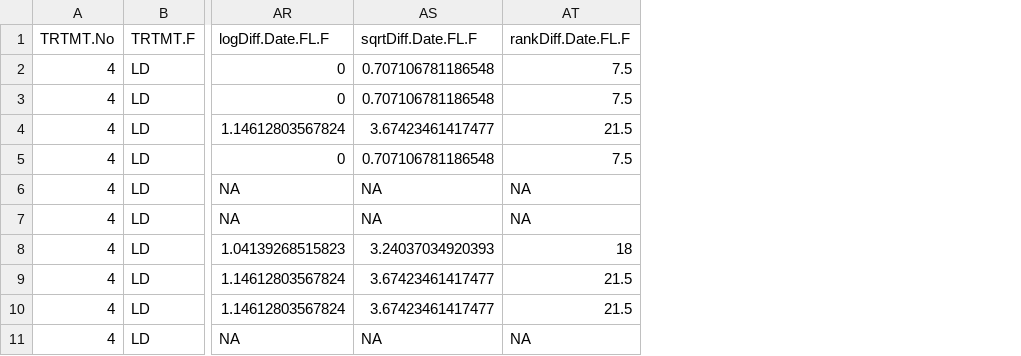
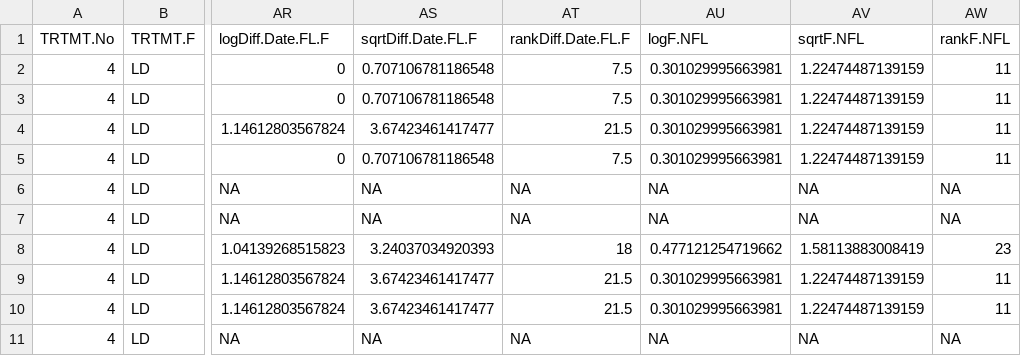
Before and after one commit to btcole140/TPexp, a CSV file: TP 2013 D2.csv, drawn as a sheet; only a part is shown, gaps mark what is left out; the diff names each change by its address in the sheet, - before the commit and + after, or states it on an @@ line.

```diff
--- a/TP 2013 D2.csv
+++ b/TP 2013 D2.csv
+column AU (logF.NFL), rows 2-11: 0.301029995663981 | 0.301029995663981 | 0.301029995663981 | 0.301029995663981 | NA | NA | 0.477121254719662 | 0.301029995663981 | 0.301029995663981 | NA
+column AV (sqrtF.NFL), rows 2-11: 1.22474487139159 | 1.22474487139159 | 1.22474487139159 | 1.22474487139159 | NA | NA | 1.58113883008419 | 1.22474487139159 | 1.22474487139159 | NA
+column AW (rankF.NFL), rows 2-11: 11 | 11 | 11 | 11 | NA | NA | 23 | 11 | 11 | NA
```
Also changed, not shown: TP 2013 D1.csv, 18 other files.
